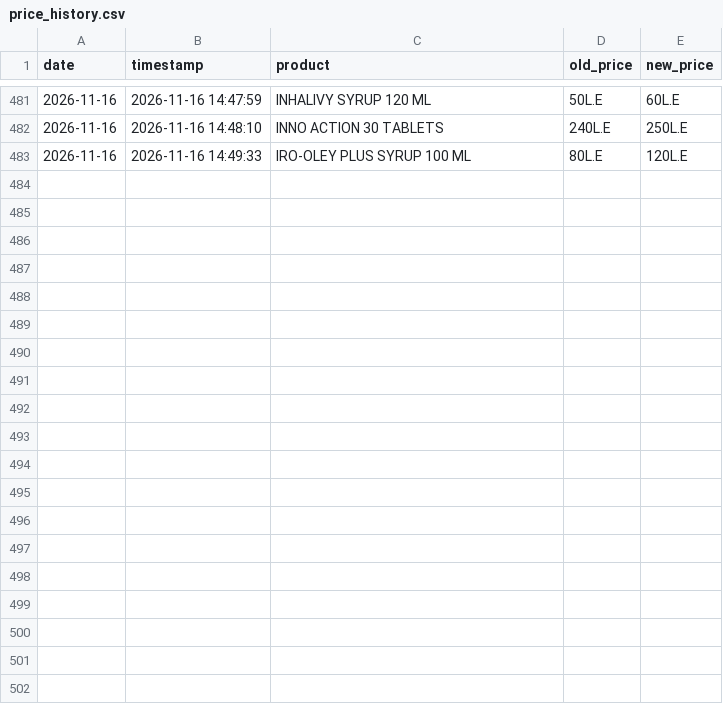
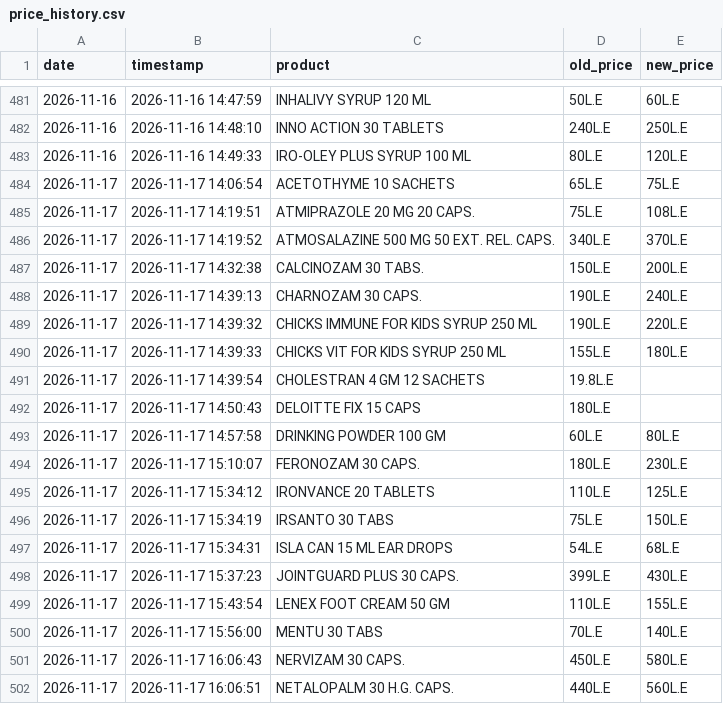
Before and after one commit to abdelmaksoud-ph/EgyptMeds, a CSV file: eg_drugs_data/price_history.csv, drawn as a sheet; only a part is shown, gaps mark what is left out; the diff covers the shown part only; the diff names each change by its address in the sheet, - before the commit and + after, or states it on an @@ line.

```diff
--- a/eg_drugs_data/price_history.csv
+++ b/eg_drugs_data/price_history.csv
+row 484: 2026-11-17 | 2026-11-17 14:06:54 | ACETOTHYME 10 SACHETS | 65L.E | 75L.E
+row 485: 2026-11-17 | 2026-11-17 14:19:51 | ATMIPRAZOLE 20 MG 20 CAPS. | 75L.E | 108L.E
+row 486: 2026-11-17 | 2026-11-17 14:19:52 | ATMOSALAZINE 500 MG 50 EXT. REL. CAPS. | 340L.E | 370L.E
+row 487: 2026-11-17 | 2026-11-17 14:32:38 | CALCINOZAM 30 TABS. | 150L.E | 200L.E
+row 488: 2026-11-17 | 2026-11-17 14:39:13 | CHARNOZAM 30 CAPS. | 190L.E | 240L.E
+row 489: 2026-11-17 | 2026-11-17 14:39:32 | CHICKS IMMUNE FOR KIDS SYRUP 250 ML | 190L.E | 220L.E
+row 490: 2026-11-17 | 2026-11-17 14:39:33 | CHICKS VIT FOR KIDS SYRUP 250 ML | 155L.E | 180L.E
+row 491: 2026-11-17 | 2026-11-17 14:39:54 | CHOLESTRAN 4 GM 12 SACHETS | 19.8L.E
+row 492: 2026-11-17 | 2026-11-17 14:50:43 | DELOITTE FIX 15 CAPS | 180L.E
+row 493: 2026-11-17 | 2026-11-17 14:57:58 | DRINKING POWDER 100 GM | 60L.E | 80L.E
+row 494: 2026-11-17 | 2026-11-17 15:10:07 | FERONOZAM 30 CAPS. | 180L.E | 230L.E
+row 495: 2026-11-17 | 2026-11-17 15:34:12 | IRONVANCE 20 TABLETS | 110L.E | 125L.E
+row 496: 2026-11-17 | 2026-11-17 15:34:19 | IRSANTO 30 TABS | 75L.E | 150L.E
+row 497: 2026-11-17 | 2026-11-17 15:34:31 | ISLA CAN 15 ML EAR DROPS | 54L.E | 68L.E
+row 498: 2026-11-17 | 2026-11-17 15:37:23 | JOINTGUARD PLUS 30 CAPS. | 399L.E | 430L.E
+row 499: 2026-11-17 | 2026-11-17 15:43:54 | LENEX FOOT CREAM 50 GM | 110L.E | 155L.E
+row 500: 2026-11-17 | 2026-11-17 15:56:00 | MENTU 30 TABS | 70L.E | 140L.E
+row 501: 2026-11-17 | 2026-11-17 16:06:43 | NERVIZAM 30 CAPS. | 450L.E | 580L.E
+row 502: 2026-11-17 | 2026-11-17 16:06:51 | NETALOPALM 30 H.G. CAPS. | 440L.E | 560L.E
```
Also changed, not shown: 9 added rows elsewhere in this file, eg_drugs_data/new_products.csv, 4 other files.
